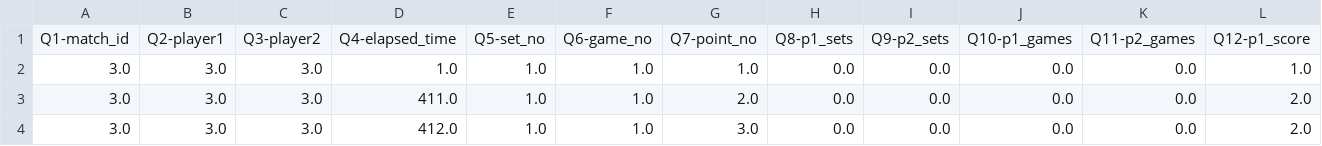
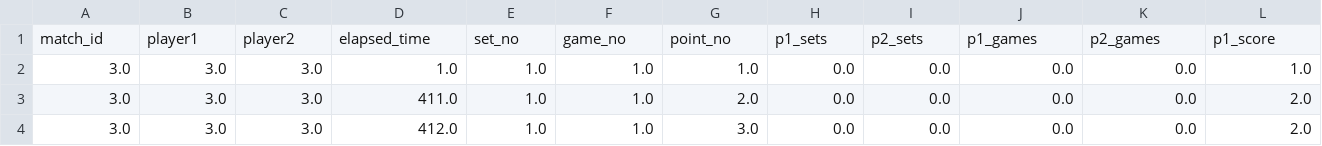
Before and after one commit to Ethylene9160/MCM_CC, a CSV file: src/C_solve/src/statics/29splits/session3.csv, drawn as a sheet; only a part is shown; removed rows and columns are numbered as before the commit, all else as after; rows hold the shown columns only; the diff names each change by its address in the sheet, - before the commit and + after, or states it on an @@ line.

Commit message:
refractor session 3,4,5

```diff
--- a/src/C_solve/src/statics/29splits/session3.csv
+++ b/src/C_solve/src/statics/29splits/session3.csv
-row 1: Q1-match_id | Q2-player1 | Q3-player2 | Q4-elapsed_time | Q5-set_no | Q6-game_no | Q7-point_no | Q8-p1_sets | Q9-p2_sets | Q10-p1_games | Q11-p2_games | Q12-p1_score
+row 1: match_id | player1 | player2 | elapsed_time | set_no | game_no | point_no | p1_sets | p2_sets | p1_games | p2_games | p1_score
```
Also changed, not shown: src/C_solve/src/statics/29splits/session4.csv, src/C_solve/src/statics/29splits/session5.csv.
